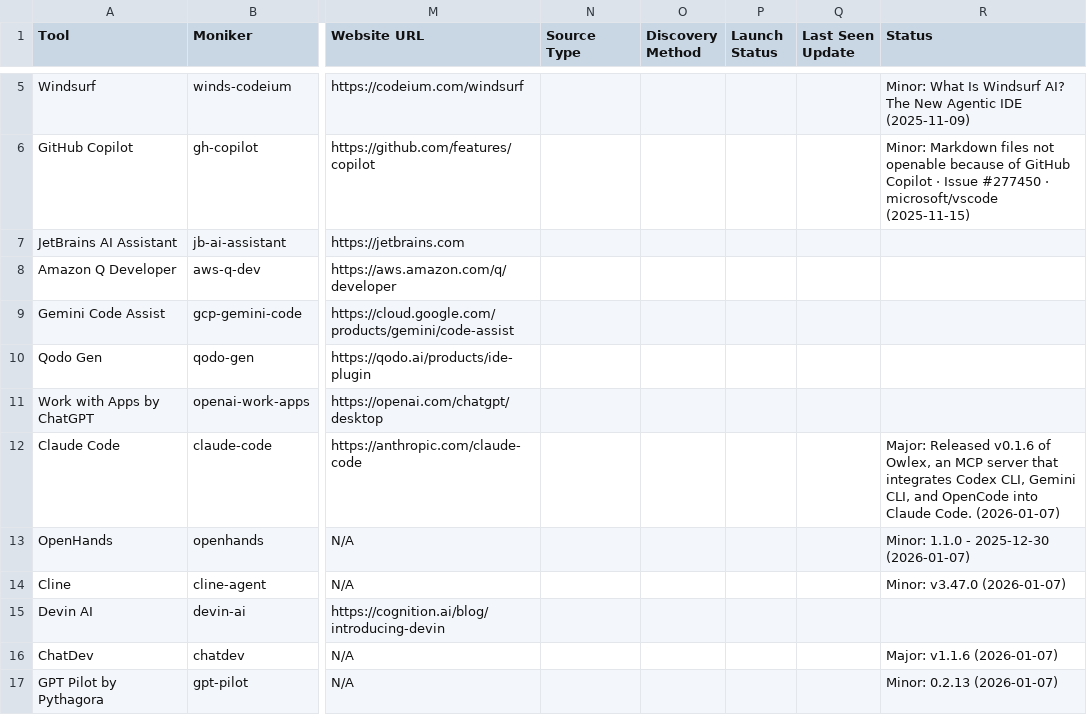
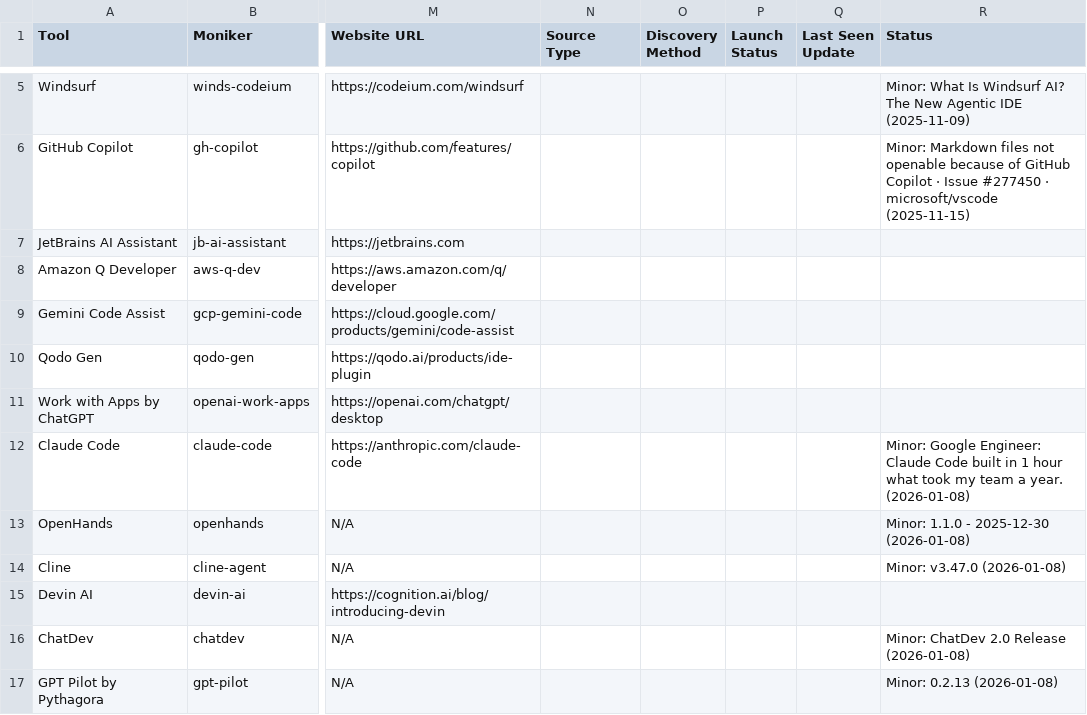
Before and after one commit to uberpu-ntiva/prindle-sprick-ai, a CSV file: data/tools.csv, drawn as a sheet; only a part is shown, gaps mark what is left out; the diff covers the shown part only; the diff names each change by its address in the sheet, - before the commit and + after, or states it on an @@ line.

```diff
--- a/data/tools.csv
+++ b/data/tools.csv
-R12 (Status): Major: Released v0.1.6 of Owlex, an MCP server that integrates Codex CLI, Gemini CLI, and OpenCode into Claude Code. (2026-01-07)
+R12 (Status): Minor: Google Engineer: Claude Code built in 1 hour what took my team a year. (2026-01-08)
-R13 (Status): Minor: 1.1.0 - 2025-12-30 (2026-01-07)
+R13 (Status): Minor: 1.1.0 - 2025-12-30 (2026-01-08)
-R14 (Status): Minor: v3.47.0 (2026-01-07)
+R14 (Status): Minor: v3.47.0 (2026-01-08)
-R16 (Status): Major: v1.1.6 (2026-01-07)
+R16 (Status): Minor: ChatDev 2.0 Release (2026-01-08)
-R17 (Status): Minor: 0.2.13 (2026-01-07)
+R17 (Status): Minor: 0.2.13 (2026-01-08)
```
Also changed, not shown: 7 added rows and 6 edited cells elsewhere in this file, data/articles.csv, 9 other files.
